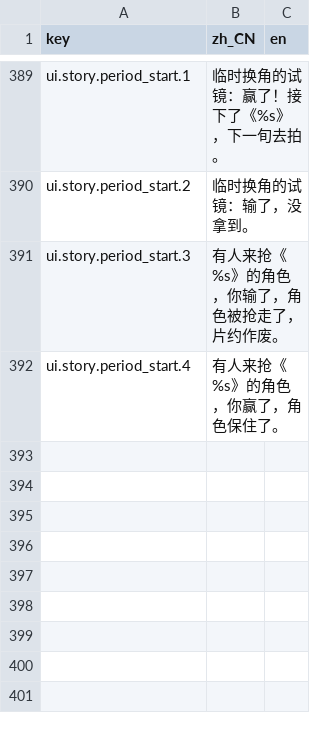
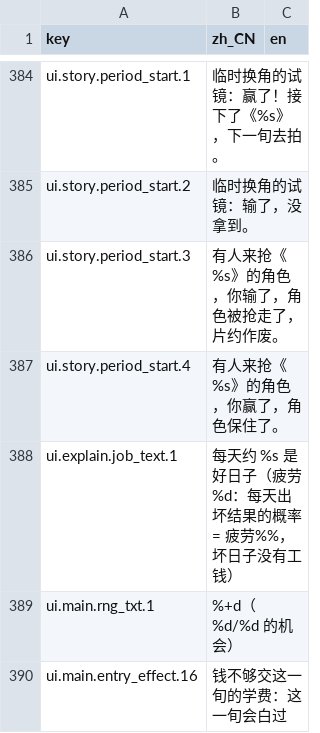
Before and after one commit to rdfzjack/LatinLover, a CSV file: data/locale/ui.csv, drawn as a sheet; only a part is shown, gaps mark what is left out; the diff covers the shown part only.

```diff
--- a/data/locale/ui.csv
+++ b/data/locale/ui.csv
@@ -415 +411,4 @@ ui.story.period_start.3,有人来抢《%s》的角色，你输了，角色被抢
 ui.story.period_start.4,有人来抢《%s》的角色，你赢了，角色保住了。,
+ui.explain.job_text.1,每天约 %s 是好日子（疲劳 %d：每天出坏结果的概率 = 疲劳%%，坏日子没有工钱）,
+ui.main.rng_txt.1,%+d（%d/%d 的机会）,
+ui.main.entry_effect.16,钱不够交这一旬的学费：这一旬会白过,
```
Also changed, not shown: 3 added rows, 5 removed rows and 5 edited cells elsewhere in this file, data/locale/text.csv, 25 other files.
